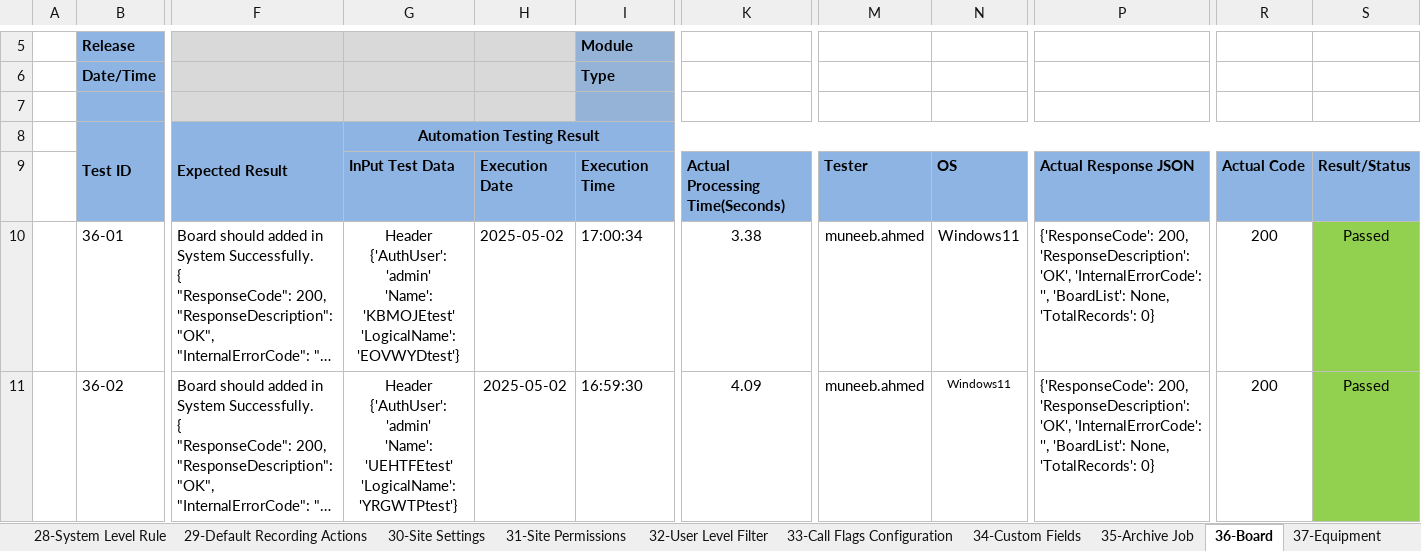
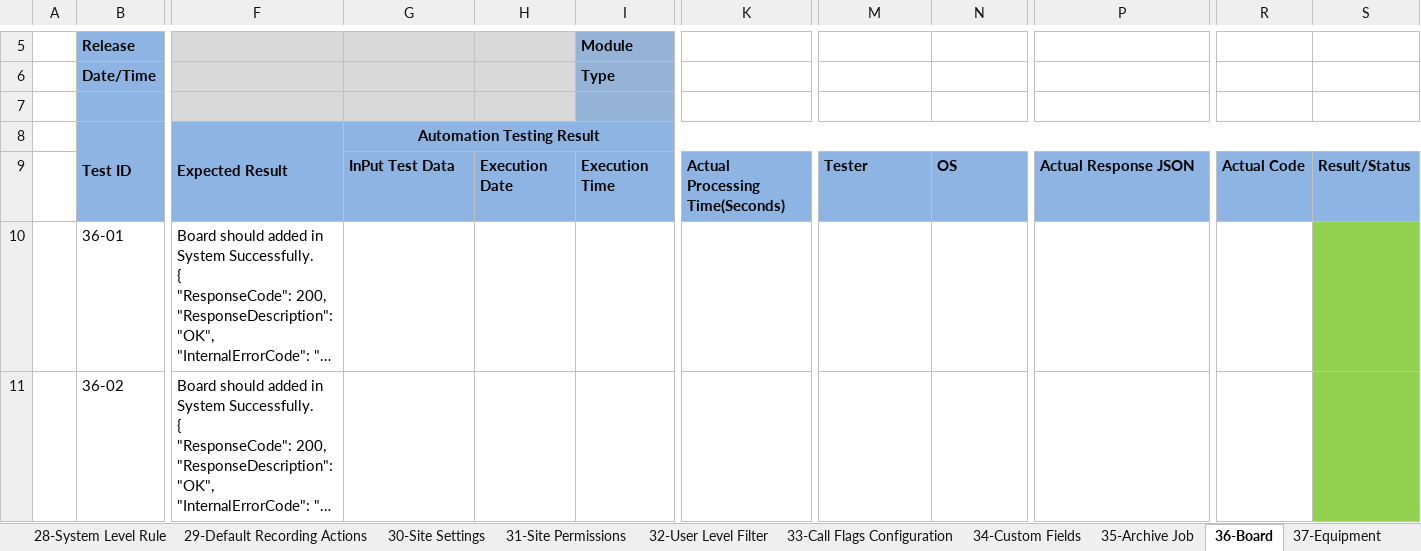
Before and after one commit to Muneebamigo/OmniPcxRESTAPI, an Excel workbook: R2.5.0.16-OmniPCX RECORD REST API Automated Tests Sheet.xlsx, sheet 36-Board, drawn as a sheet; only a part is shown, gaps mark what is left out; long unchanged cells end in …; values as stored, in another font and other column widths than the file's, no borders; conditional formats not drawn; ↵ is a line break in a cell; the diff covers the shown part only; the diff names each change by its address in the sheet, - before the commit and + after, or states it on an @@ line.

Commit message:
1-update excel file function in commonfunction. 2-Trunk gourp error code file values set. 3-Setup one more userkey

```diff
--- a/R2.5.0.16-OmniPCX RECORD REST API Automated Tests Sheet.xlsx (sheet 36-Board)
+++ b/R2.5.0.16-OmniPCX RECORD REST API Automated Tests Sheet.xlsx (sheet 36-Board)
-G10 (Automation Testing Result): Header ↵ {'AuthUser': 'admin' ↵ 'Name': 'KBMOJEtest' ↵ 'LogicalName': 'EOVWYDtest'}
+G10 (Automation Testing Result): (empty)
-H10:H11: 2025-05-02
+H10:H11: (empty)
-I10: 17:00:34
+I10: (empty)
-K10: 3.38
+K10: (empty)
-M10:M11: muneeb.ahmed
+M10:M11: (empty)
-N10:N11: Windows11
+N10:N11: (empty)
-P10:P11: {'ResponseCode': 200, 'ResponseDescription': 'OK', 'InternalErrorCode': '', 'BoardList': None, 'TotalRecords': 0}
+P10:P11: (empty)
-R10:R11: 200
+R10:R11: (empty)
-S10:S11: Passed
+S10:S11: (empty)
-G11 (Automation Testing Result): Header ↵ {'AuthUser': 'admin' ↵ 'Name': 'UEHTFEtest' ↵ 'LogicalName': 'YRGWTPtest'}
+G11 (Automation Testing Result): (empty)
-I11: 16:59:30
+I11: (empty)
-K11: 4.09
+K11: (empty)
```
Also changed, not shown: 11 added rows and 126 edited cells elsewhere in this sheet, sheet 38-Trunk Group, charts or pictures, 4 other files.
